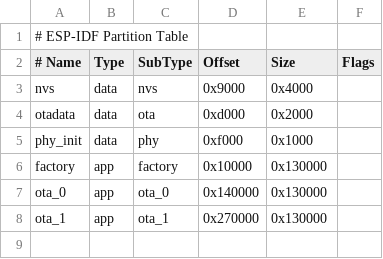
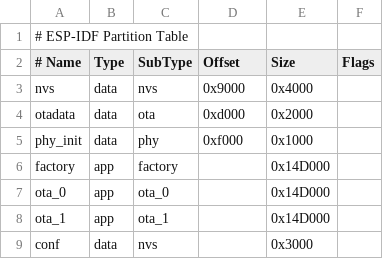
Before and after one commit to bsodmike/rued, a CSV file: partitions.csv, drawn as a sheet.

```diff
--- a/partitions.csv
+++ b/partitions.csv
@@ -5,4 +5,5 @@ otadata,  data, ota,     0xd000,  0x2000,
 phy_init, data, phy,     0xf000,  0x1000,
-factory,  app,  factory, 0x10000,  0x130000,
-ota_0,    app,  ota_0,   0x140000, 0x130000,
-ota_1,    app,  ota_1,   0x270000, 0x130000,
+factory,  app,  factory, ,        0x14D000,
+ota_0,    app,  ota_0,   ,        0x14D000,
+ota_1,    app,  ota_1,   ,        0x14D000,
+conf,     data, nvs,     ,        0x3000,
```
Also changed, not shown: 2 other files.
